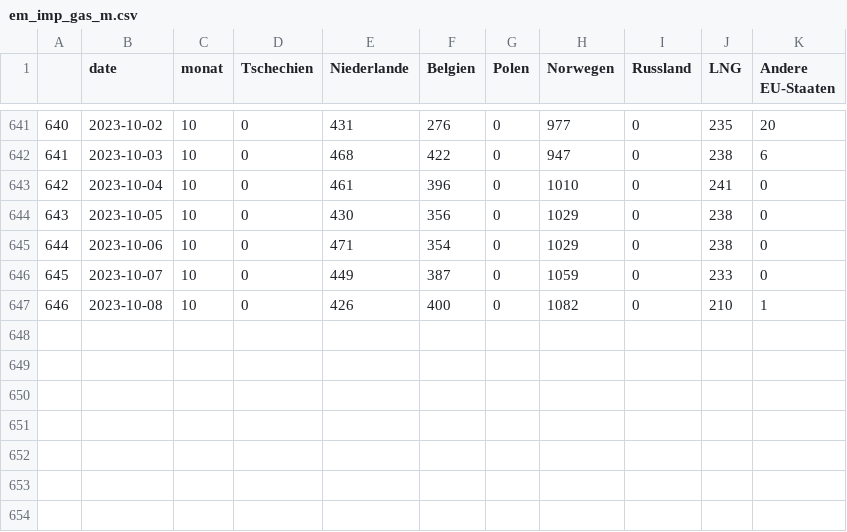
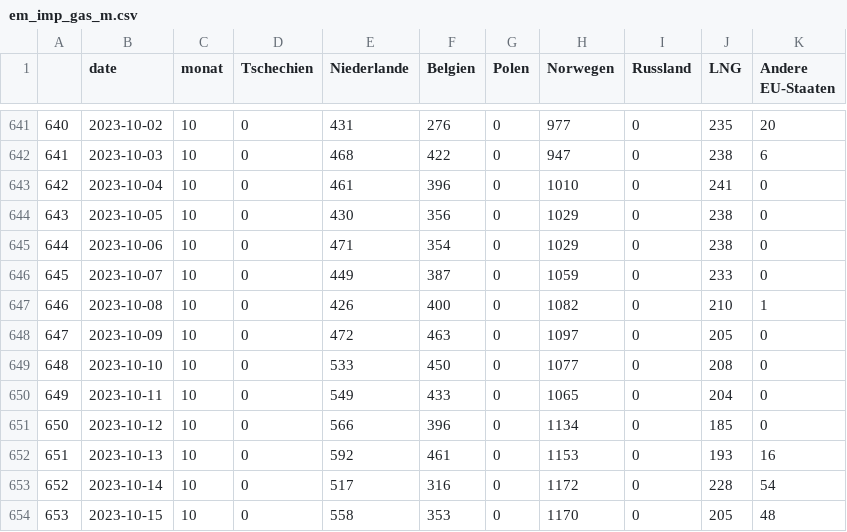
Before and after one commit to anneberner/Tabellen_duke, a CSV file: em_imp_gas_m.csv, drawn as a sheet; only a part is shown, gaps mark what is left out.

```diff
--- a/em_imp_gas_m.csv
+++ b/em_imp_gas_m.csv
@@ -647 +647,8 @@
 "646",2023-10-08,10,0,426,400,0,1082,0,210,1
+"647",2023-10-09,10,0,472,463,0,1097,0,205,0
+"648",2023-10-10,10,0,533,450,0,1077,0,208,0
+"649",2023-10-11,10,0,549,433,0,1065,0,204,0
+"650",2023-10-12,10,0,566,396,0,1134,0,185,0
+"651",2023-10-13,10,0,592,461,0,1153,0,193,16
+"652",2023-10-14,10,0,517,316,0,1172,0,228,54
+"653",2023-10-15,10,0,558,353,0,1170,0,205,48
```
Also changed, not shown: em_hicp_m.csv, em_imp_kohle_m.csv, 5 other files.
